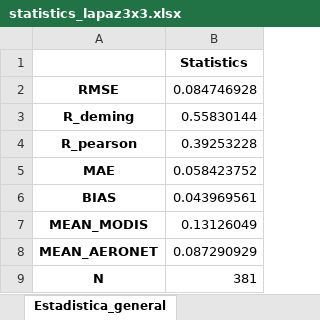
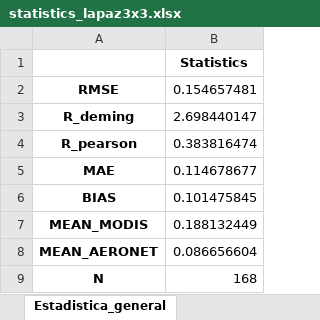
Before and after one commit to griverat/PyRemote-Sensing, an Excel workbook: MODIS_AOD modified/statistics_lapaz3x3.xlsx, sheet Estadistica_general, drawn as a sheet; values as stored, in another font and other column widths than the file's, no borders; the diff names each change by its address in the sheet, - before the commit and + after, or states it on an @@ line.

```diff
--- a/MODIS_AOD modified/statistics_lapaz3x3.xlsx (sheet Estadistica_general)
+++ b/MODIS_AOD modified/statistics_lapaz3x3.xlsx (sheet Estadistica_general)
-B2: 0.084746928
+B2: 0.154657481
-B3: 0.55830144
+B3: 2.698440147
-B4: 0.39253228
+B4: 0.383816474
-B5: 0.058423752
+B5: 0.114678677
-B6: 0.043969561
+B6: 0.101475845
-B7: 0.13126049
+B7: 0.188132449
-B8: 0.087290929
+B8: 0.086656604
-B9: 381
+B9: 168
```
Also changed, not shown: sheet Estadistica_mensual, sheet Estadistica_anual, MODIS_AOD modified/statistics_huancayo3x3.xlsx, 2 other files.
